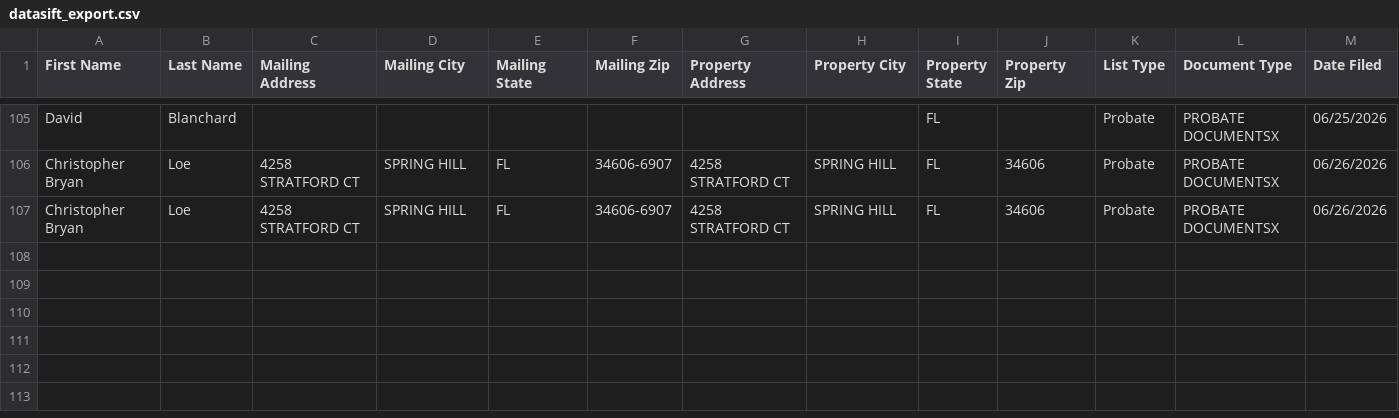
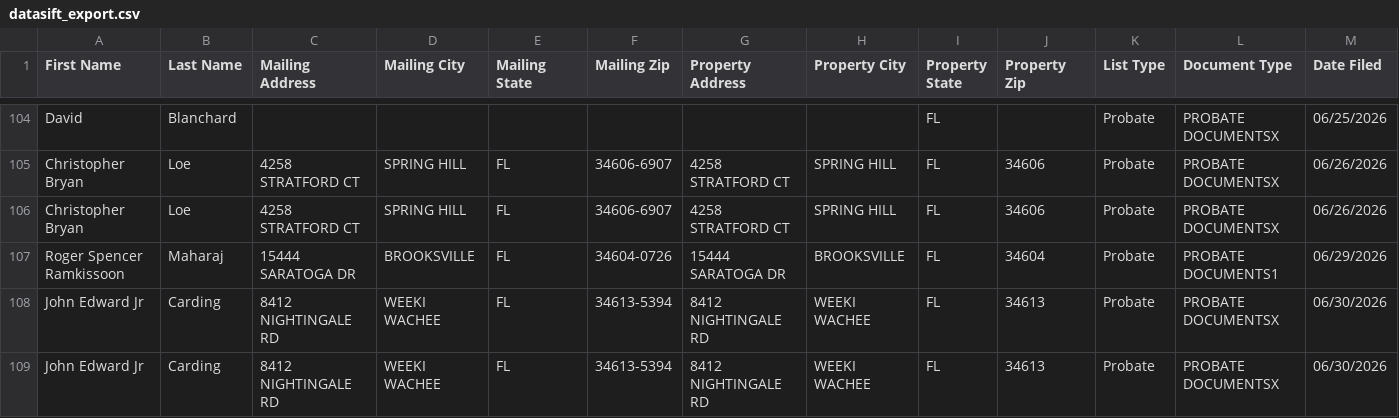
Before and after one commit to davidgunz13/hernando-lead-scraper, a CSV file: dashboard/datasift_export.csv, drawn as a sheet; only a part is shown, gaps mark what is left out; rows hold the shown columns only; the diff covers the shown part only; the diff names each change by its address in the sheet, - before the commit and + after, or states it on an @@ line.

```diff
--- a/dashboard/datasift_export.csv
+++ b/dashboard/datasift_export.csv
+row 107: Roger Spencer Ramkissoon | Maharaj | 15444 SARATOGA DR | BROOKSVILLE | FL | 34604-0726 | 15444 SARATOGA DR | BROOKSVILLE | FL | 34604 | Probate | PROBATE DOCUMENTS1 | 06/29/2026
+row 108: John Edward Jr | Carding | 8412 NIGHTINGALE RD | WEEKI WACHEE | FL | 34613-5394 | 8412 NIGHTINGALE RD | WEEKI WACHEE | FL | 34613 | Probate | PROBATE DOCUMENTSX | 06/30/2026
+row 109: John Edward Jr | Carding | 8412 NIGHTINGALE RD | WEEKI WACHEE | FL | 34613-5394 | 8412 NIGHTINGALE RD | WEEKI WACHEE | FL | 34613 | Probate | PROBATE DOCUMENTSX | 06/30/2026
```
Also changed, not shown: 4 added rows, 2 removed rows and 2 edited cells elsewhere in this file, data/datasift_export.csv, 2 other files.
